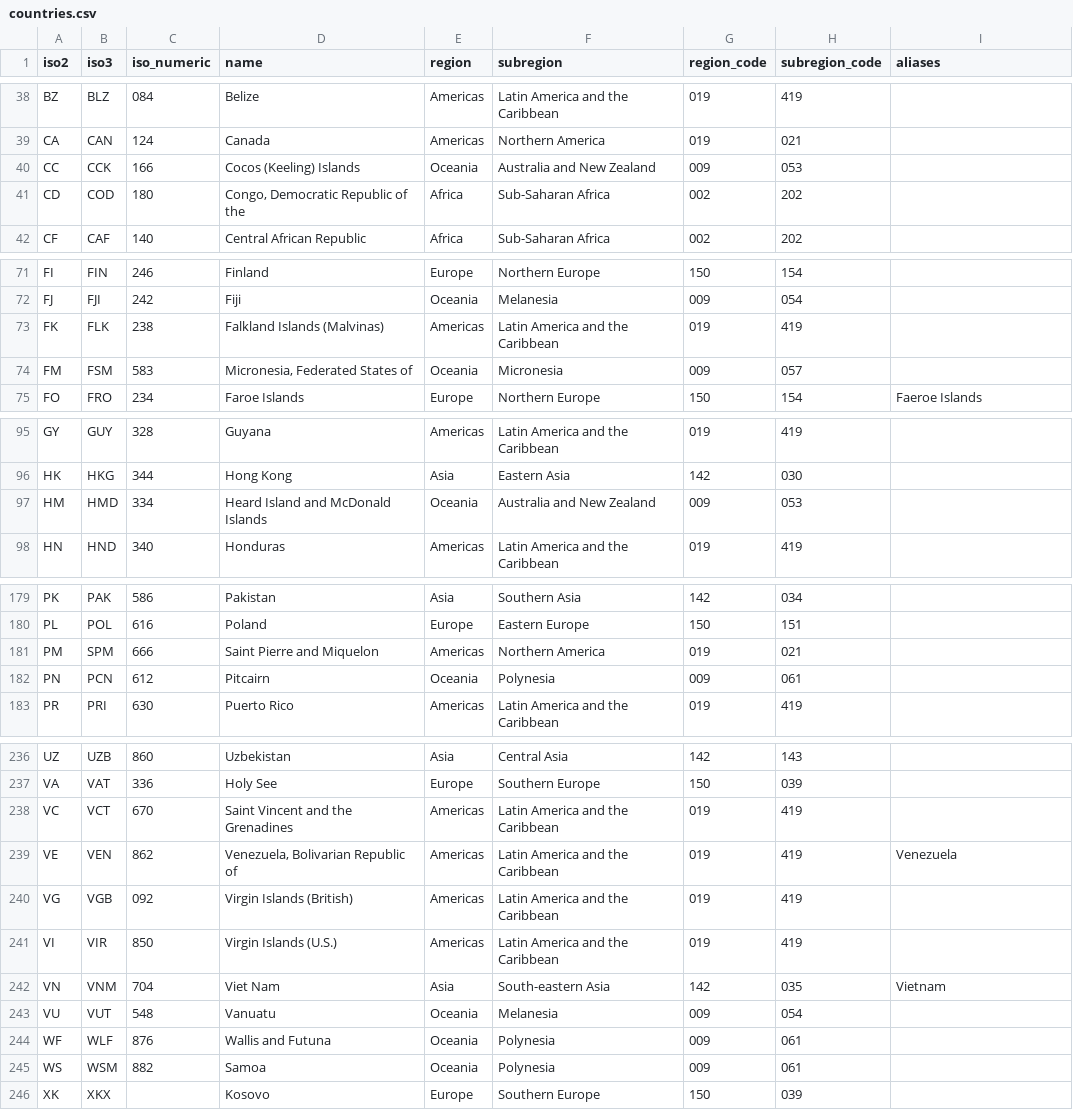
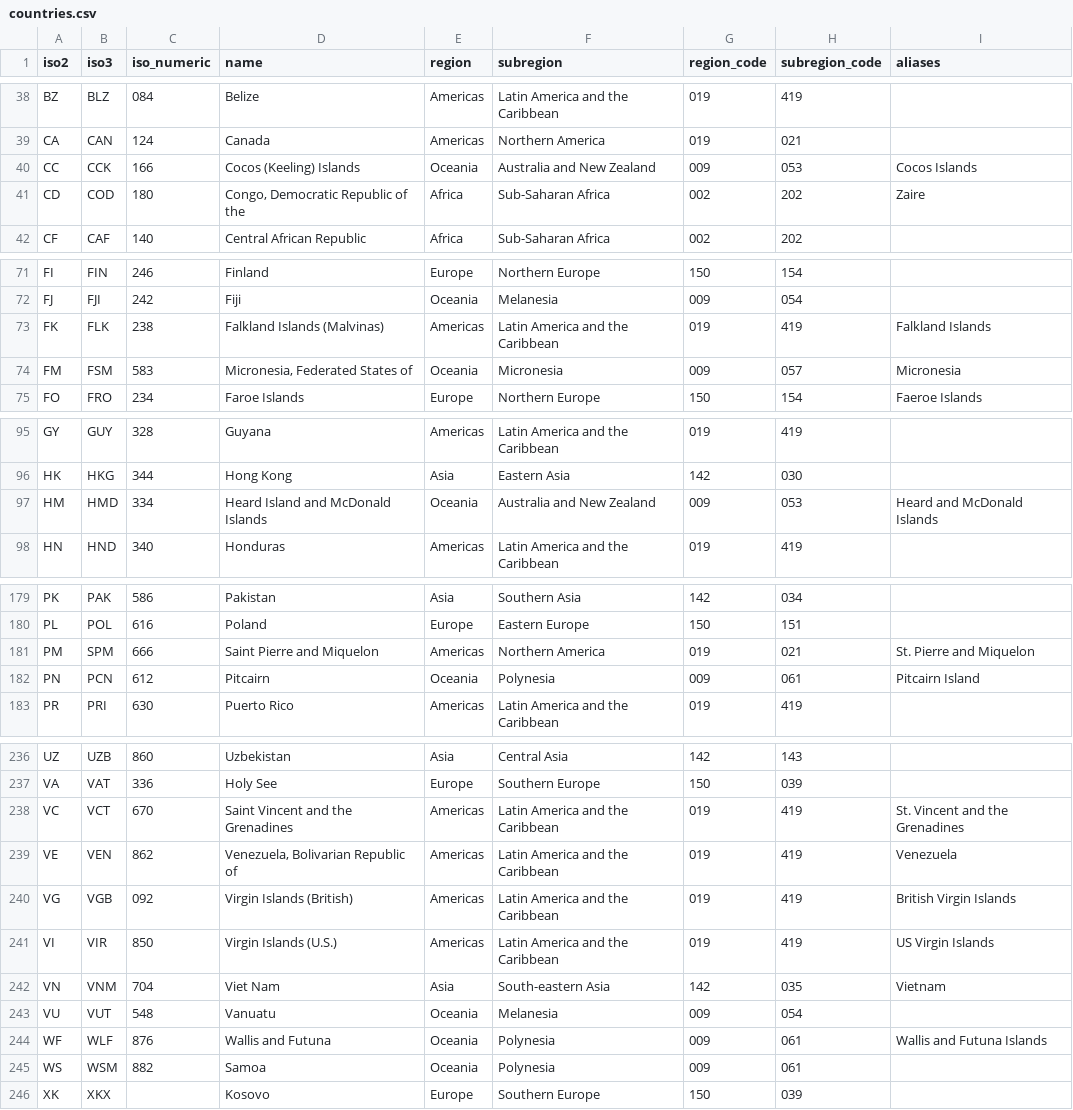
Before and after one commit to LivinTribunal/movie-datasets-visualization, a CSV file: data/reference/countries.csv, drawn as a sheet; only a part is shown, gaps mark what is left out; the diff covers the shown part only.

```diff
--- a/data/reference/countries.csv
+++ b/data/reference/countries.csv
@@ -39,4 +39,4 @@ BZ,BLZ,084,Belize,Americas,Latin America and the Caribbean,019,419,
 CA,CAN,124,Canada,Americas,Northern America,019,021,
-CC,CCK,166,Cocos (Keeling) Islands,Oceania,Australia and New Zealand,009,053,
-CD,COD,180,"Congo, Democratic Republic of the",Africa,Sub-Saharan Africa,002,202,
+CC,CCK,166,Cocos (Keeling) Islands,Oceania,Australia and New Zealand,009,053,Cocos  Islands
+CD,COD,180,"Congo, Democratic Republic of the",Africa,Sub-Saharan Africa,002,202,Zaire
 CF,CAF,140,Central African Republic,Africa,Sub-Saharan Africa,002,202,
@@ -72,4 +72,4 @@ FI,FIN,246,Finland,Europe,Northern Europe,150,154,
 FJ,FJI,242,Fiji,Oceania,Melanesia,009,054,
-FK,FLK,238,Falkland Islands (Malvinas),Americas,Latin America and the Caribbean,019,419,
-FM,FSM,583,"Micronesia, Federated States of",Oceania,Micronesia,009,057,
+FK,FLK,238,Falkland Islands (Malvinas),Americas,Latin America and the Caribbean,019,419,Falkland Islands
+FM,FSM,583,"Micronesia, Federated States of",Oceania,Micronesia,009,057,Micronesia
 FO,FRO,234,Faroe Islands,Europe,Northern Europe,150,154,Faeroe Islands
@@ -96,3 +96,3 @@ GY,GUY,328,Guyana,Americas,Latin America and the Caribbean,019,419,
 HK,HKG,344,Hong Kong,Asia,Eastern Asia,142,030,
-HM,HMD,334,Heard Island and McDonald Islands,Oceania,Australia and New Zealand,009,053,
+HM,HMD,334,Heard Island and McDonald Islands,Oceania,Australia and New Zealand,009,053,Heard and McDonald Islands
 HN,HND,340,Honduras,Americas,Latin America and the Caribbean,019,419,
@@ -180,4 +180,4 @@ PK,PAK,586,Pakistan,Asia,Southern Asia,142,034,
 PL,POL,616,Poland,Europe,Eastern Europe,150,151,
-PM,SPM,666,Saint Pierre and Miquelon,Americas,Northern America,019,021,
-PN,PCN,612,Pitcairn,Oceania,Polynesia,009,061,
+PM,SPM,666,Saint Pierre and Miquelon,Americas,Northern America,019,021,St. Pierre and Miquelon
+PN,PCN,612,Pitcairn,Oceania,Polynesia,009,061,Pitcairn Island
 PR,PRI,630,Puerto Rico,Americas,Latin America and the Caribbean,019,419,
@@ -237,9 +237,9 @@ UZ,UZB,860,Uzbekistan,Asia,Central Asia,142,143,
 VA,VAT,336,Holy See,Europe,Southern Europe,150,039,
-VC,VCT,670,Saint Vincent and the Grenadines,Americas,Latin America and the Caribbean,019,419,
+VC,VCT,670,Saint Vincent and the Grenadines,Americas,Latin America and the Caribbean,019,419,St. Vincent and the Grenadines
 VE,VEN,862,"Venezuela, Bolivarian Republic of",Americas,Latin America and the Caribbean,019,419,Venezuela
-VG,VGB,092,Virgin Islands (British),Americas,Latin America and the Caribbean,019,419,
-VI,VIR,850,Virgin Islands (U.S.),Americas,Latin America and the Caribbean,019,419,
+VG,VGB,092,Virgin Islands (British),Americas,Latin America and the Caribbean,019,419,British Virgin Islands
+VI,VIR,850,Virgin Islands (U.S.),Americas,Latin America and the Caribbean,019,419,US Virgin Islands
 VN,VNM,704,Viet Nam,Asia,South-eastern Asia,142,035,Vietnam
 VU,VUT,548,Vanuatu,Oceania,Melanesia,009,054,
-WF,WLF,876,Wallis and Futuna,Oceania,Polynesia,009,061,
+WF,WLF,876,Wallis and Futuna,Oceania,Polynesia,009,061,Wallis and Futuna Islands
 WS,WSM,882,Samoa,Oceania,Polynesia,009,061,
```
Also changed, not shown: 4 edited cells elsewhere in this file, data/reference/country_aliases.csv, 19 other files.
